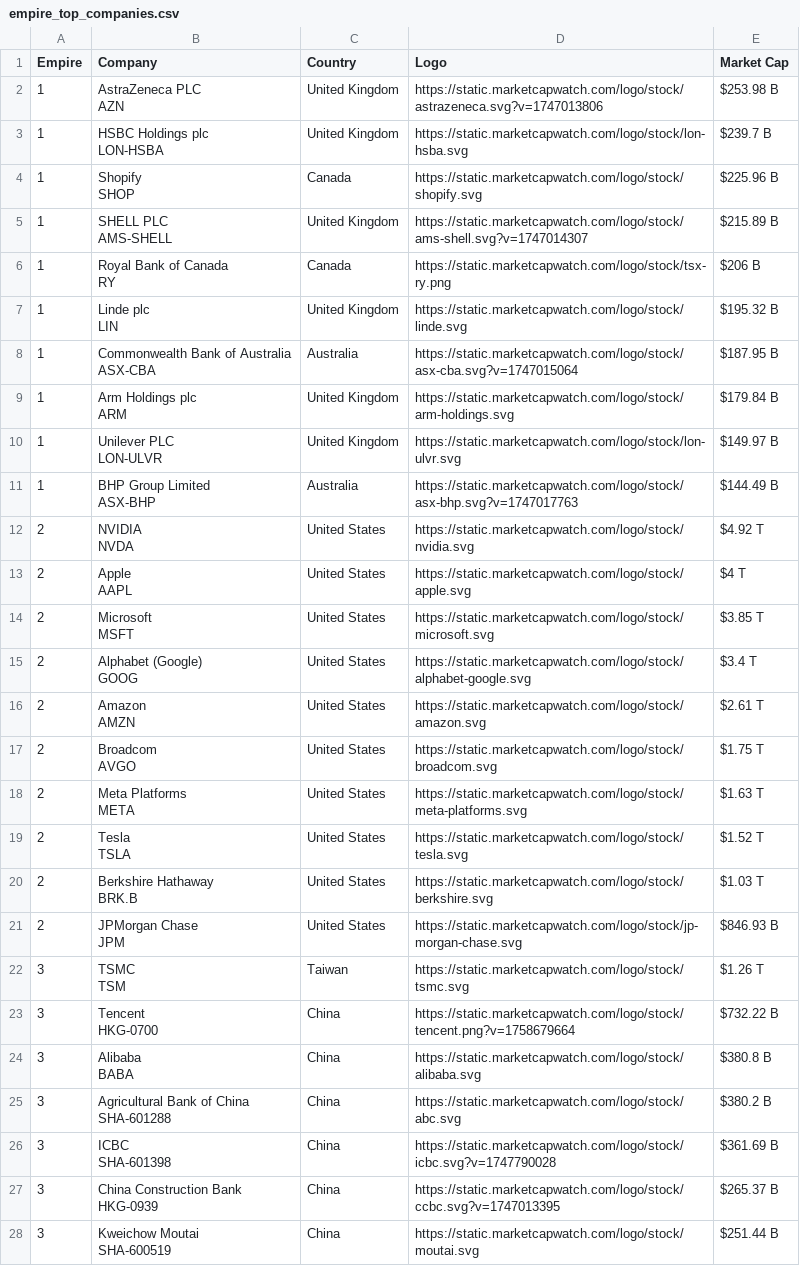
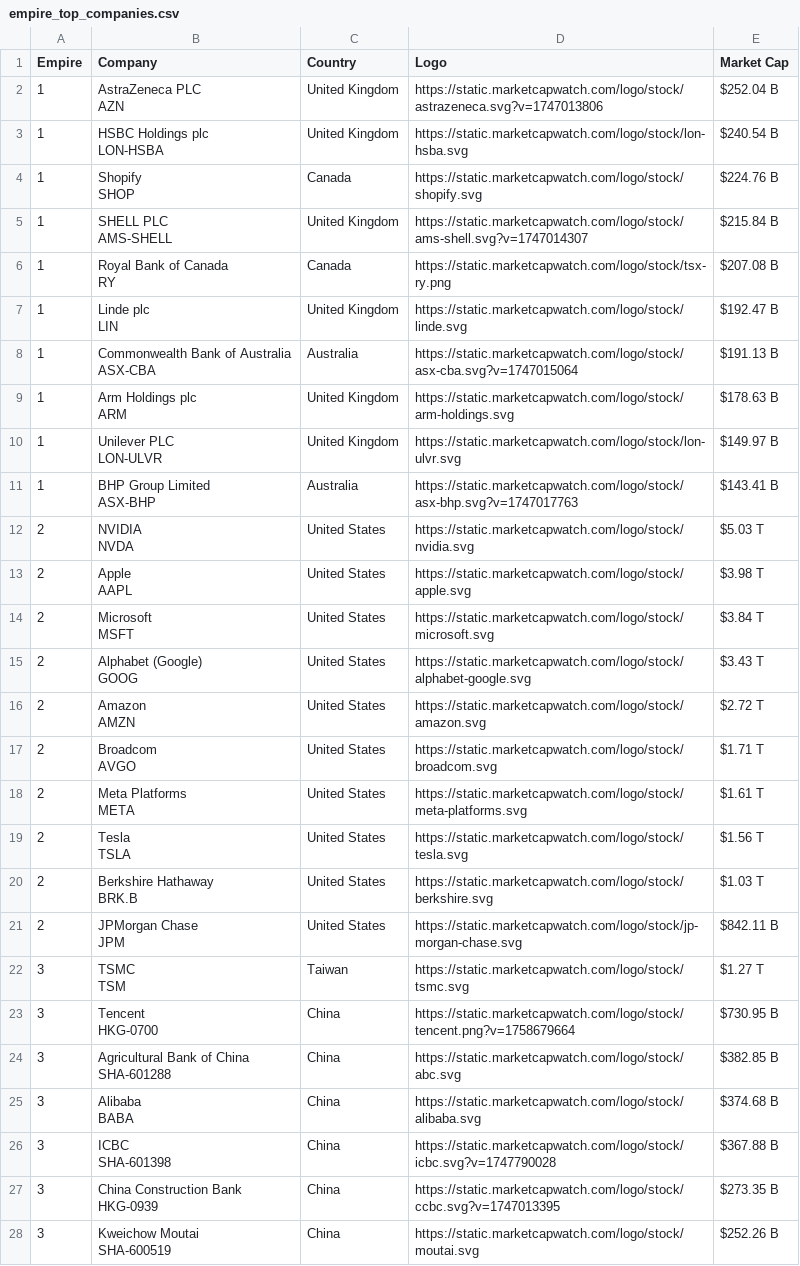
Before and after one commit to ayeeff/marketcap, a CSV file: data/empire_top_companies.csv, drawn as a sheet; only a part is shown; the diff covers the shown part only.

```diff
--- a/data/empire_top_companies.csv
+++ b/data/empire_top_companies.csv
@@ -1,55 +1,55 @@
 Empire,Company,Country,Logo,Market Cap
-1,"AstraZeneca PLC
-AZN",United Kingdom,https://static.marketcapwatch.com/logo/stock/astrazeneca.svg?v=1747013806,$253.98 B
-1,"HSBC Holdings plc
-LON-HSBA",United Kingdom,https://static.marketcapwatch.com/logo/stock/lon-hsba.svg,$239.7 B
-1,"Shopify
-SHOP",Canada,https://static.marketcapwatch.com/logo/stock/shopify.svg,$225.96 B
-1,"SHELL PLC
-AMS-SHELL",United Kingdom,https://static.marketcapwatch.com/logo/stock/ams-shell.svg?v=1747014307,$215.89 B
-1,"Royal Bank of Canada
-RY",Canada,https://static.marketcapwatch.com/logo/stock/tsx-ry.png,$206 B
-1,"Linde plc
-LIN",United Kingdom,https://static.marketcapwatch.com/logo/stock/linde.svg,$195.32 B
-1,"Commonwealth Bank of Australia
-ASX-CBA",Australia,https://static.marketcapwatch.com/logo/stock/asx-cba.svg?v=1747015064,$187.95 B
-1,"Arm Holdings plc
-ARM",United Kingdom,https://static.marketcapwatch.com/logo/stock/arm-holdings.svg,$179.84 B
+1,"AstraZeneca PLC
+AZN",United Kingdom,https://static.marketcapwatch.com/logo/stock/astrazeneca.svg?v=1747013806,$252.04 B
+1,"HSBC Holdings plc
+LON-HSBA",United Kingdom,https://static.marketcapwatch.com/logo/stock/lon-hsba.svg,$240.54 B
+1,"Shopify
+SHOP",Canada,https://static.marketcapwatch.com/logo/stock/shopify.svg,$224.76 B
+1,"SHELL PLC
+AMS-SHELL",United Kingdom,https://static.marketcapwatch.com/logo/stock/ams-shell.svg?v=1747014307,$215.84 B
+1,"Royal Bank of Canada
+RY",Canada,https://static.marketcapwatch.com/logo/stock/tsx-ry.png,$207.08 B
+1,"Linde plc
+LIN",United Kingdom,https://static.marketcapwatch.com/logo/stock/linde.svg,$192.47 B
+1,"Commonwealth Bank of Australia
+ASX-CBA",Australia,https://static.marketcapwatch.com/logo/stock/asx-cba.svg?v=1747015064,$191.13 B
+1,"Arm Holdings plc
+ARM",United Kingdom,https://static.marketcapwatch.com/logo/stock/arm-holdings.svg,$178.63 B
 1,"Unilever PLC
 LON-ULVR",United Kingdom,https://static.marketcapwatch.com/logo/stock/lon-ulvr.svg,$149.97 B
-1,"BHP Group Limited
-ASX-BHP",Australia,https://static.marketcapwatch.com/logo/stock/asx-bhp.svg?v=1747017763,$144.49 B
-2,"NVIDIA
-NVDA",United States,https://static.marketcapwatch.com/logo/stock/nvidia.svg,$4.92 T
-2,"Apple
-AAPL",United States,https://static.marketcapwatch.com/logo/stock/apple.svg,$4 T
-2,"Microsoft
-MSFT",United States,https://static.marketcapwatch.com/logo/stock/microsoft.svg,$3.85 T
-2,"Alphabet (Google)
-GOOG",United States,https://static.marketcapwatch.com/logo/stock/alphabet-google.svg,$3.4 T
-2,"Amazon
-AMZN",United States,https://static.marketcapwatch.com/logo/stock/amazon.svg,$2.61 T
-2,"Broadcom
-AVGO",United States,https://static.marketcapwatch.com/logo/stock/broadcom.svg,$1.75 T
-2,"Meta Platforms
-META",United States,https://static.marketcapwatch.com/logo/stock/meta-platforms.svg,$1.63 T
-2,"Tesla
-TSLA",United States,https://static.marketcapwatch.com/logo/stock/tesla.svg,$1.52 T
+1,"BHP Group Limited
+ASX-BHP",Australia,https://static.marketcapwatch.com/logo/stock/asx-bhp.svg?v=1747017763,$143.41 B
+2,"NVIDIA
+NVDA",United States,https://static.marketcapwatch.com/logo/stock/nvidia.svg,$5.03 T
+2,"Apple
+AAPL",United States,https://static.marketcapwatch.com/logo/stock/apple.svg,$3.98 T
+2,"Microsoft
+MSFT",United States,https://static.marketcapwatch.com/logo/stock/microsoft.svg,$3.84 T
+2,"Alphabet (Google)
+GOOG",United States,https://static.marketcapwatch.com/logo/stock/alphabet-google.svg,$3.43 T
+2,"Amazon
+AMZN",United States,https://static.marketcapwatch.com/logo/stock/amazon.svg,$2.72 T
+2,"Broadcom
+AVGO",United States,https://static.marketcapwatch.com/logo/stock/broadcom.svg,$1.71 T
+2,"Meta Platforms
+META",United States,https://static.marketcapwatch.com/logo/stock/meta-platforms.svg,$1.61 T
+2,"Tesla
+TSLA",United States,https://static.marketcapwatch.com/logo/stock/tesla.svg,$1.56 T
 2,"Berkshire Hathaway
 BRK.B",United States,https://static.marketcapwatch.com/logo/stock/berkshire.svg,$1.03 T
-2,"JPMorgan Chase
-JPM",United States,https://static.marketcapwatch.com/logo/stock/jp-morgan-chase.svg,$846.93 B
-3,"TSMC
-TSM",Taiwan,https://static.marketcapwatch.com/logo/stock/tsmc.svg,$1.26 T
-3,"Tencent
-HKG-0700",China,https://static.marketcapwatch.com/logo/stock/tencent.png?v=1758679664,$732.22 B
-3,"Alibaba
-BABA",China,https://static.marketcapwatch.com/logo/stock/alibaba.svg,$380.8 B
-3,"Agricultural Bank of China
-SHA-601288",China,https://static.marketcapwatch.com/logo/stock/abc.svg,$380.2 B
-3,"ICBC
-SHA-601398",China,https://static.marketcapwatch.com/logo/stock/icbc.svg?v=1747790028,$361.69 B
-3,"China Construction Bank
-HKG-0939",China,https://static.marketcapwatch.com/logo/stock/ccbc.svg?v=1747013395,$265.37 B
-3,"Kweichow Moutai
-SHA-600519",China,https://static.marketcapwatch.com/logo/stock/moutai.svg,$251.44 B
+2,"JPMorgan Chase
+JPM",United States,https://static.marketcapwatch.com/logo/stock/jp-morgan-chase.svg,$842.11 B
+3,"TSMC
+TSM",Taiwan,https://static.marketcapwatch.com/logo/stock/tsmc.svg,$1.27 T
+3,"Tencent
+HKG-0700",China,https://static.marketcapwatch.com/logo/stock/tencent.png?v=1758679664,$730.95 B
+3,"Agricultural Bank of China
+SHA-601288",China,https://static.marketcapwatch.com/logo/stock/abc.svg,$382.85 B
+3,"Alibaba
+BABA",China,https://static.marketcapwatch.com/logo/stock/alibaba.svg,$374.68 B
+3,"ICBC
+SHA-601398",China,https://static.marketcapwatch.com/logo/stock/icbc.svg?v=1747790028,$367.88 B
+3,"China Construction Bank
+HKG-0939",China,https://static.marketcapwatch.com/logo/stock/ccbc.svg?v=1747013395,$273.35 B
+3,"Kweichow Moutai
+SHA-600519",China,https://static.marketcapwatch.com/logo/stock/moutai.svg,$252.26 B
```
Also changed, not shown: 5 edited cells elsewhere in this file.
